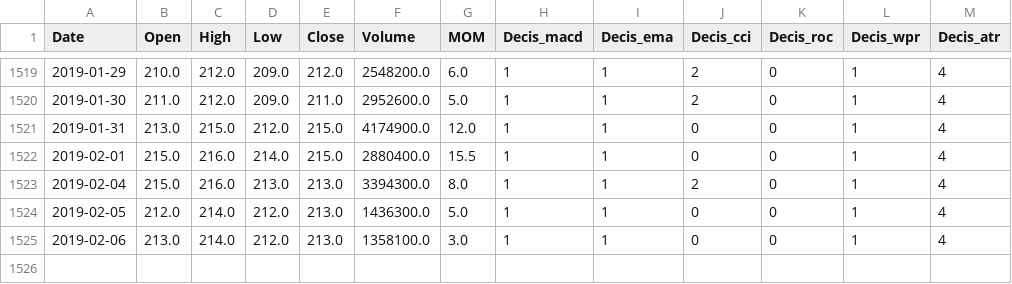
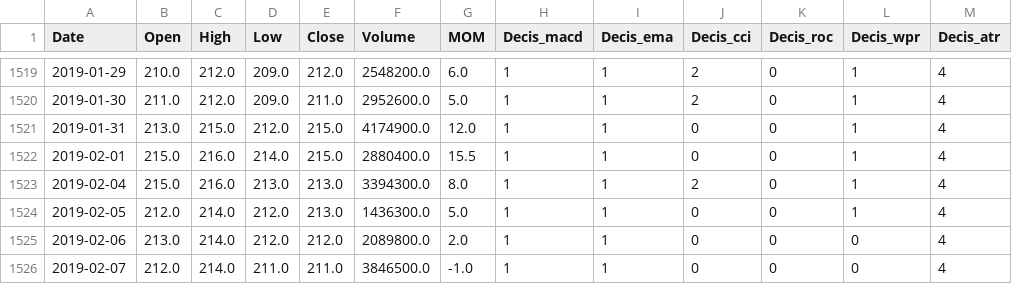
Before and after one commit to jibbraz/lstm_oldmodel, a CSV file: BBL.csv, drawn as a sheet; only a part is shown, gaps mark what is left out.

```diff
--- a/BBL.csv
+++ b/BBL.csv
@@ -1524,2 +1524,3 @@ Date,Open,High,Low,Close,Volume,MOM,Decis_macd,Decis_ema,Decis_cci,Decis_roc,Dec
 2019-02-05,212.0,214.0,212.0,213.0,1436300.0,5.0,1,1,0,0,1,4
-2019-02-06,213.0,214.0,212.0,213.0,1358100.0,3.0,1,1,0,0,1,4
+2019-02-06,213.0,214.0,212.0,212.0,2089800.0,2.0,1,1,0,0,0,4
+2019-02-07,212.0,214.0,211.0,211.0,3846500.0,-1.0,1,1,0,0,0,4
```
Also changed, not shown: AOT.csv, BDMS.csv, 7 other files.
